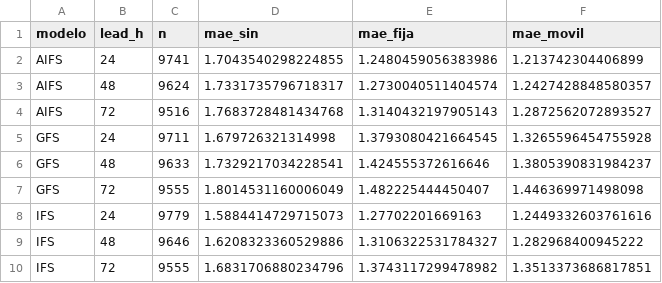
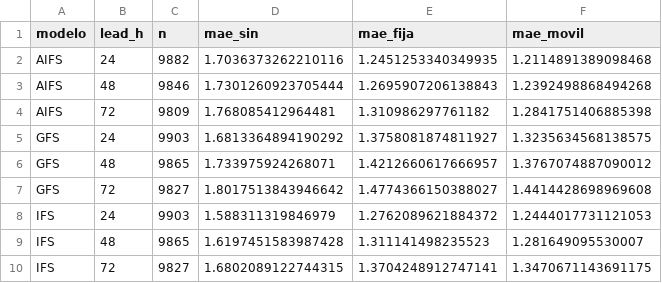
Before and after one commit to PanchoDigevo/earth2-chile-verificacion, a CSV file: oceano/data/correccion_movil_total_viento.csv, drawn as a sheet.

```diff
--- a/oceano/data/correccion_movil_total_viento.csv
+++ b/oceano/data/correccion_movil_total_viento.csv
@@ -1,10 +1,10 @@
 modelo,lead_h,n,mae_sin,mae_fija,mae_movil
-AIFS,24,9741,1.7043540298224855,1.2480459056383986,1.213742304406899
-AIFS,48,9624,1.7331735796718317,1.2730040511404574,1.2427428848580357
-AIFS,72,9516,1.7683728481434768,1.3140432197905143,1.2872562072893527
-GFS,24,9711,1.679726321314998,1.3793080421664545,1.3265596454755928
-GFS,48,9633,1.7329217034228541,1.424555372616646,1.3805390831984237
-GFS,72,9555,1.8014531160006049,1.482225444450407,1.446369971498098
-IFS,24,9779,1.5884414729715073,1.27702201669163,1.2449332603761616
-IFS,48,9646,1.6208323360529886,1.3106322531784327,1.282968400945222
-IFS,72,9555,1.6831706880234796,1.3743117299478982,1.3513373686817851
+AIFS,24,9882,1.7036373262210116,1.2451253340349935,1.2114891389098468
+AIFS,48,9846,1.7301260923705444,1.2695907206138843,1.2392498868494268
+AIFS,72,9809,1.768085412964481,1.310986297761182,1.2841751406885398
+GFS,24,9903,1.6813364894190292,1.3758081874811927,1.3235634568138575
+GFS,48,9865,1.733975924268071,1.4212660617666957,1.3767074887090012
+GFS,72,9827,1.8017513843946642,1.4774366150388027,1.4414428698969608
+IFS,24,9903,1.588311319846979,1.2762089621884372,1.2444017731121053
+IFS,48,9865,1.6197451583987428,1.311141498235523,1.281649095530007
+IFS,72,9827,1.6802089122744315,1.3704248912747141,1.3470671143691175
```
Also changed, not shown: oceano/data/correccion_movil.csv, oceano/data/correccion_movil_viento.csv, 7 other files.
